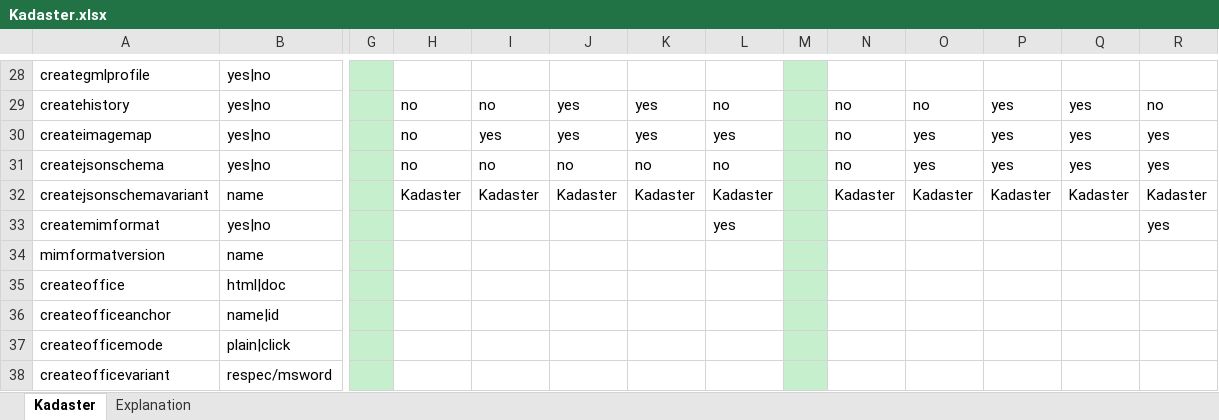
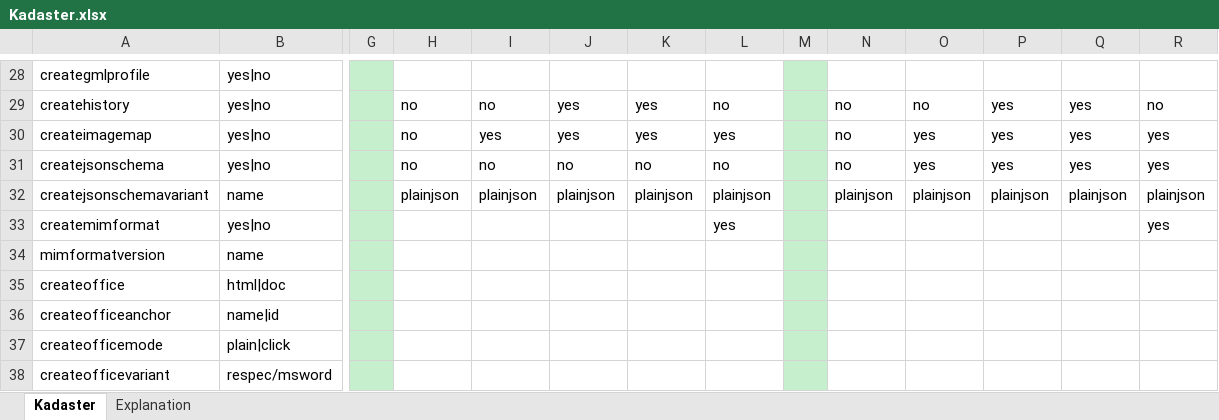
Before and after one commit to Imvertor/Imvertor-Maven, an Excel workbook: src/main/resources/input/Kadaster/props/Kadaster.xlsx, sheet Kadaster, drawn as a sheet; only a part is shown, gaps mark what is left out; values as stored, in another font and other column widths than the file's, no borders; the diff names each change by its address in the sheet, - before the commit and + after, or states it on an @@ line.

Commit message:
Kadaster setting createjsonschemavariant gezet op "plainjson".
Was "Kadaster", maar dat is onjuist.

Bugfix.

```diff
--- a/src/main/resources/input/Kadaster/props/Kadaster.xlsx (sheet Kadaster)
+++ b/src/main/resources/input/Kadaster/props/Kadaster.xlsx (sheet Kadaster)
-H32: Kadaster
+H32: plainjson
-I32: Kadaster
+I32: plainjson
-J32: Kadaster
+J32: plainjson
-K32: Kadaster
+K32: plainjson
-L32: Kadaster
+L32: plainjson
-N32: Kadaster
+N32: plainjson
-O32: Kadaster
+O32: plainjson
-P32: Kadaster
+P32: plainjson
-Q32: Kadaster
+Q32: plainjson
-R32: Kadaster
+R32: plainjson
```
